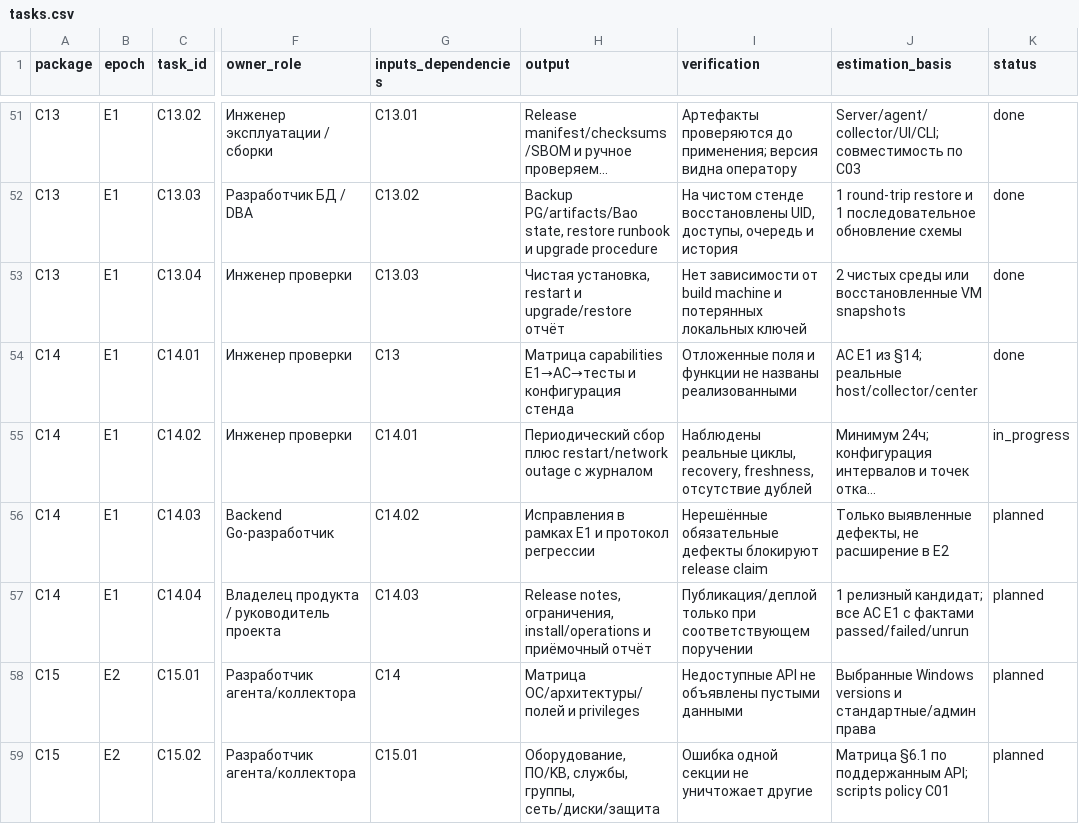
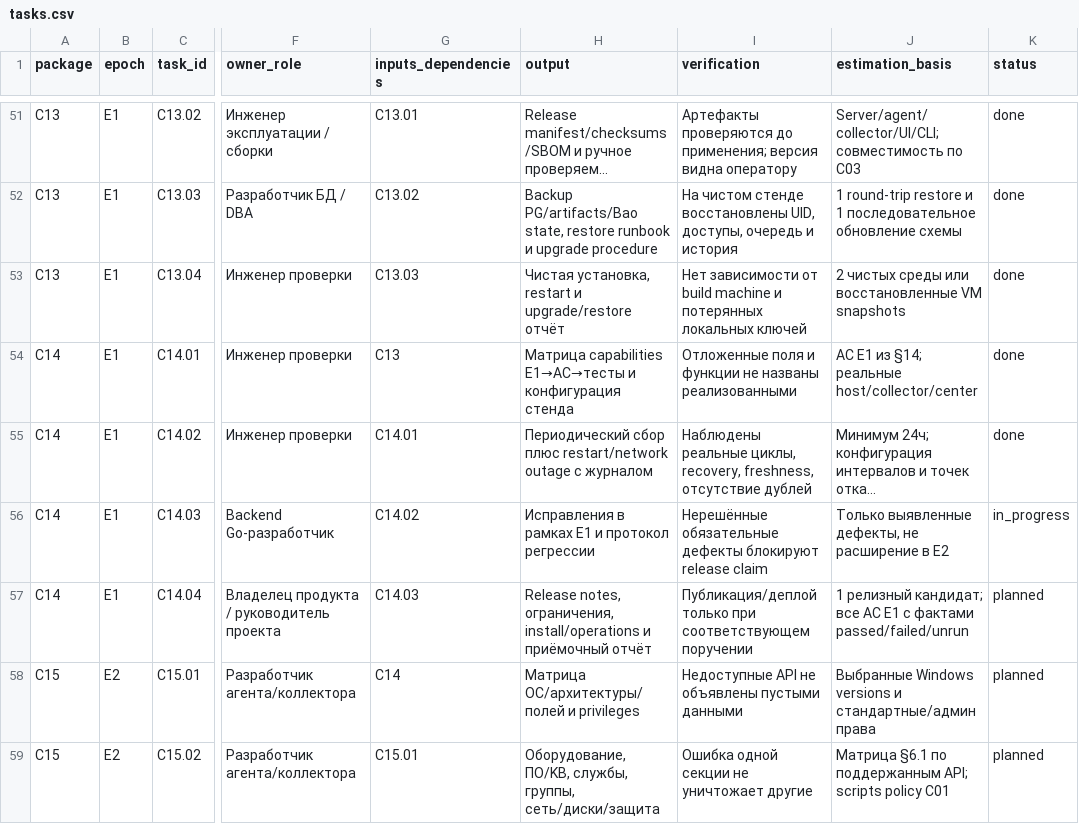
Before and after one commit to QgMixtate/surveyscan, a CSV file: docs/plans/surveyscan-v2/tasks.csv, drawn as a sheet; only a part is shown, gaps mark what is left out; long unchanged cells end in …; the diff names each change by its address in the sheet, - before the commit and + after, or states it on an @@ line.

```diff
--- a/docs/plans/surveyscan-v2/tasks.csv
+++ b/docs/plans/surveyscan-v2/tasks.csv
-K55 (status): in_progress
+K55 (status): done
-K56 (status): planned
+K56 (status): in_progress
```
Also changed, not shown: 8 other files.
